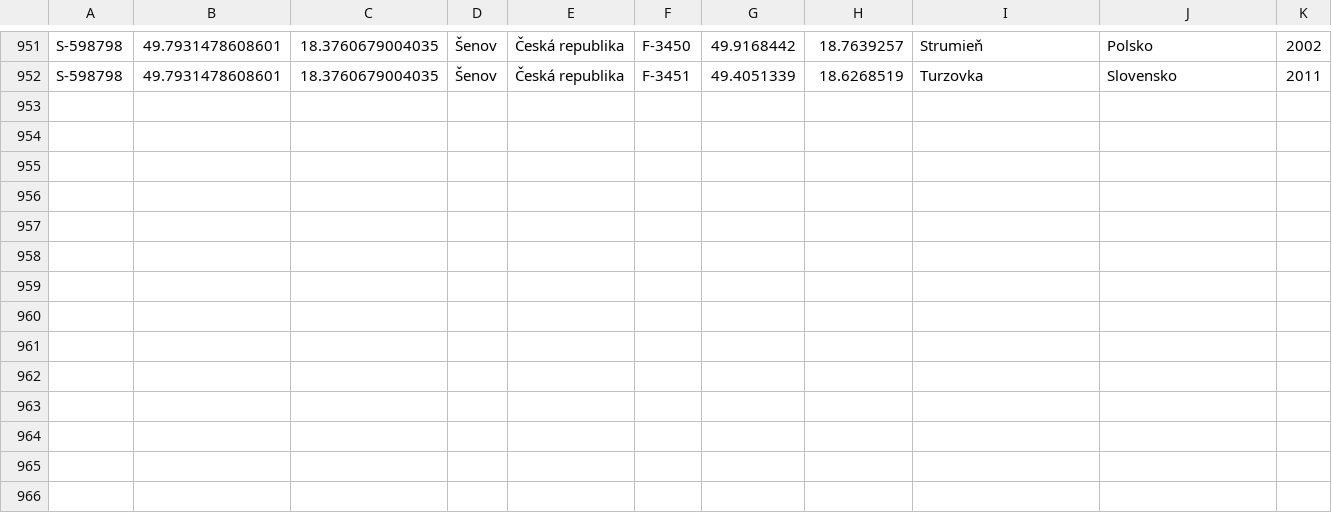
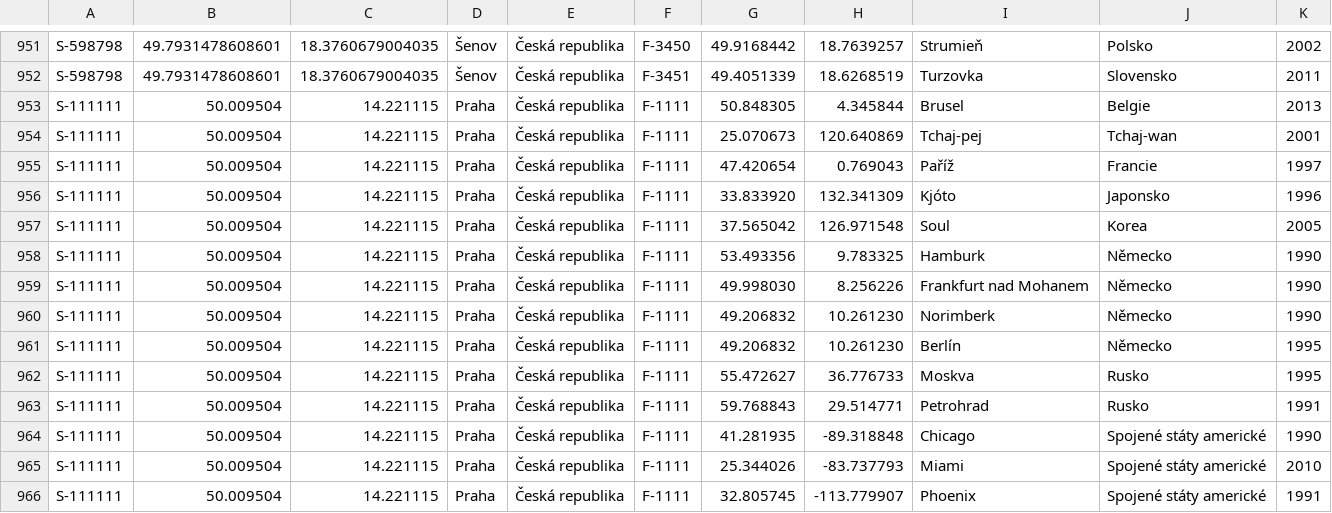
Before and after one commit to economia/partnerska-mesta, a CSV file: vztahy.csv, drawn as a sheet; only a part is shown, gaps mark what is left out; the diff names each change by its address in the sheet, - before the commit and + after, or states it on an @@ line.

```diff
--- a/vztahy.csv
+++ b/vztahy.csv
+row 953: S-111111 | 50.009504 | 14.221115 | Praha | Česká republika | F-1111 | 50.848305 | 4.345844 | Brusel | Belgie | 2013
+row 954: S-111111 | 50.009504 | 14.221115 | Praha | Česká republika | F-1111 | 25.070673 | 120.640869 | Tchaj-pej | Tchaj-wan | 2001
+row 955: S-111111 | 50.009504 | 14.221115 | Praha | Česká republika | F-1111 | 47.420654 | 0.769043 | Paříž | Francie | 1997
+row 956: S-111111 | 50.009504 | 14.221115 | Praha | Česká republika | F-1111 | 33.833920 | 132.341309 | Kjóto | Japonsko | 1996
+row 957: S-111111 | 50.009504 | 14.221115 | Praha | Česká republika | F-1111 | 37.565042 | 126.971548 | Soul | Korea | 2005
+row 958: S-111111 | 50.009504 | 14.221115 | Praha | Česká republika | F-1111 | 53.493356 | 9.783325 | Hamburk | Německo | 1990
+row 959: S-111111 | 50.009504 | 14.221115 | Praha | Česká republika | F-1111 | 49.998030 | 8.256226 | Frankfurt nad Mohanem | Německo | 1990
+row 960: S-111111 | 50.009504 | 14.221115 | Praha | Česká republika | F-1111 | 49.206832 | 10.261230 | Norimberk | Německo | 1990
+row 961: S-111111 | 50.009504 | 14.221115 | Praha | Česká republika | F-1111 | 49.206832 | 10.261230 | Berlín | Německo | 1995
+row 962: S-111111 | 50.009504 | 14.221115 | Praha | Česká republika | F-1111 | 55.472627 | 36.776733 | Moskva | Rusko | 1995
+row 963: S-111111 | 50.009504 | 14.221115 | Praha | Česká republika | F-1111 | 59.768843 | 29.514771 | Petrohrad | Rusko | 1991
+row 964: S-111111 | 50.009504 | 14.221115 | Praha | Česká republika | F-1111 | 41.281935 | -89.318848 | Chicago | Spojené státy americké | 1990
+row 965: S-111111 | 50.009504 | 14.221115 | Praha | Česká republika | F-1111 | 25.344026 | -83.737793 | Miami | Spojené státy americké | 2010
+row 966: S-111111 | 50.009504 | 14.221115 | Praha | Česká republika | F-1111 | 32.805745 | -113.779907 | Phoenix | Spojené státy americké | 1991
```
Also changed, not shown: vztahy.tsv, 1 other file.
